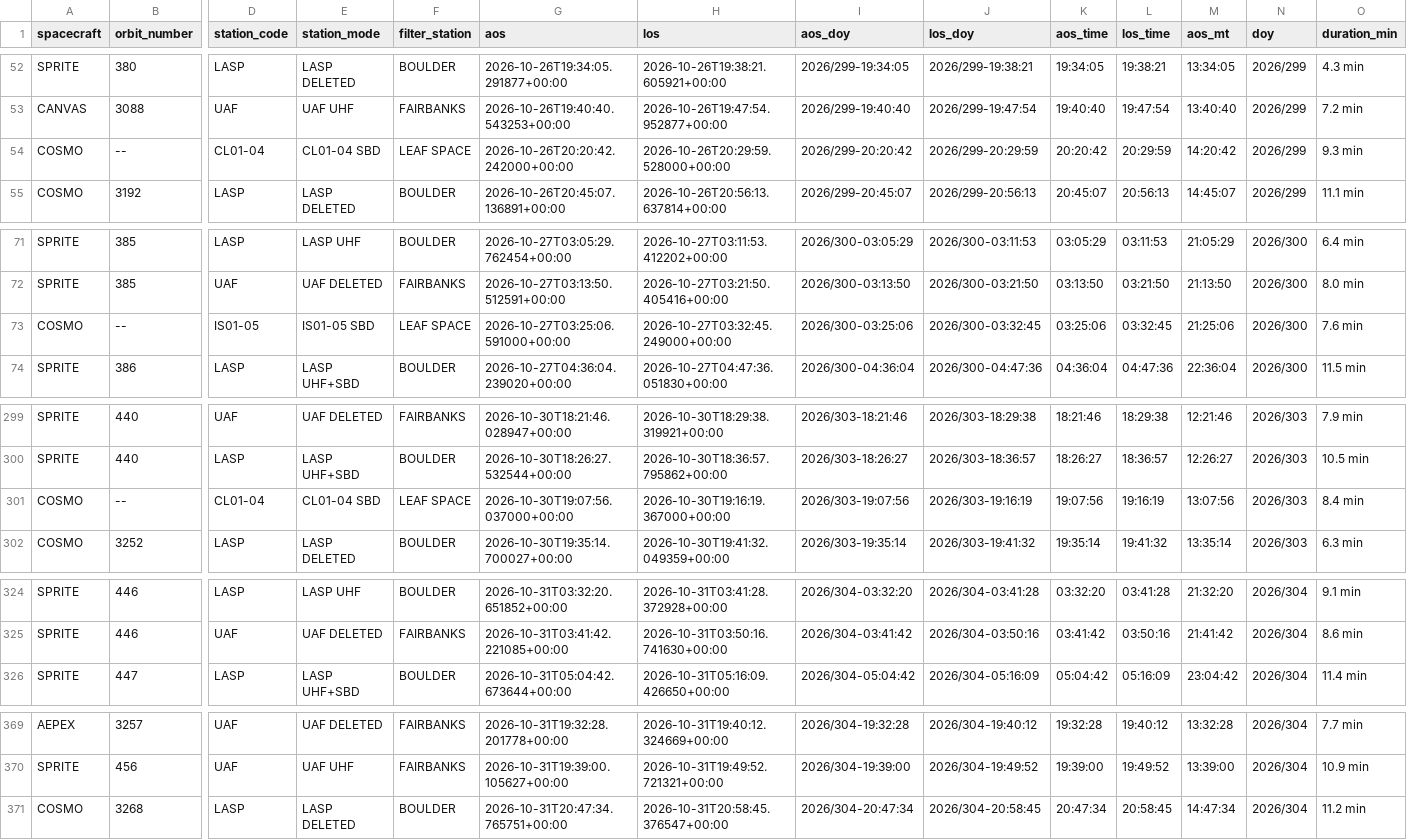
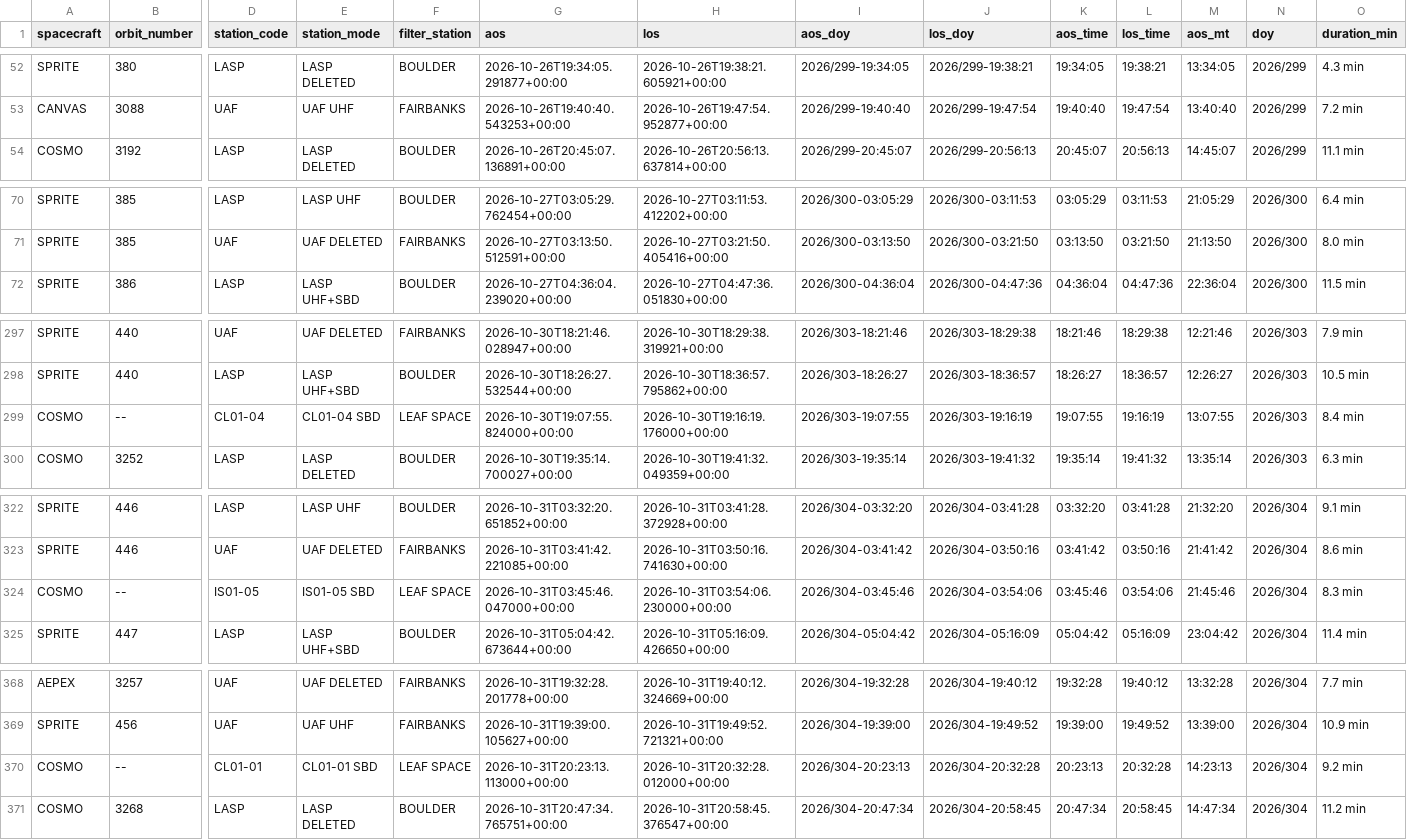
Before and after one commit to AP-15/smallsat-ops, a CSV file: moc-clock/passes.csv, drawn as a sheet; only a part is shown, gaps mark what is left out; removed rows and columns are numbered as before the commit, all else as after; rows hold the shown columns only; the diff covers the shown part only; the diff names each change by its address in the sheet, - before the commit and + after, or states it on an @@ line.

Commit message:
Update MOC clock static site (2026-10-29 06:01:05Z)

```diff
--- a/moc-clock/passes.csv
+++ b/moc-clock/passes.csv
-row 54: COSMO | -- | CL01-04 | CL01-04 SBD | LEAF SPACE | 2026-10-26T20:20:42.242000+00:00 | 2026-10-26T20:29:59.528000+00:00 | 2026/299-20:20:42 | 2026/299-20:29:59 | 20:20:42 | 20:29:59 | 14:20:42 | 2026/299 | 9.3 min
-row 73: COSMO | -- | IS01-05 | IS01-05 SBD | LEAF SPACE | 2026-10-27T03:25:06.591000+00:00 | 2026-10-27T03:32:45.249000+00:00 | 2026/300-03:25:06 | 2026/300-03:32:45 | 03:25:06 | 03:32:45 | 21:25:06 | 2026/300 | 7.6 min
-G299 (aos): 2026-10-30T19:07:56.037000+00:00
+G299 (aos): 2026-10-30T19:07:55.824000+00:00
-H299 (los): 2026-10-30T19:16:19.367000+00:00
+H299 (los): 2026-10-30T19:16:19.176000+00:00
-I299 (aos_doy): 2026/303-19:07:56
+I299 (aos_doy): 2026/303-19:07:55
-K299 (aos_time): 19:07:56
+K299 (aos_time): 19:07:55
-M299 (aos_mt): 13:07:56
+M299 (aos_mt): 13:07:55
+row 324: COSMO | -- | IS01-05 | IS01-05 SBD | LEAF SPACE | 2026-10-31T03:45:46.047000+00:00 | 2026-10-31T03:54:06.230000+00:00 | 2026/304-03:45:46 | 2026/304-03:54:06 | 03:45:46 | 03:54:06 | 21:45:46 | 2026/304 | 8.3 min
+row 370: COSMO | -- | CL01-01 | CL01-01 SBD | LEAF SPACE | 2026-10-31T20:23:13.113000+00:00 | 2026-10-31T20:32:28.012000+00:00 | 2026/304-20:23:13 | 2026/304-20:32:28 | 20:23:13 | 20:32:28 | 14:23:13 | 2026/304 | 9.2 min
```
Also changed, not shown: 12 edited cells elsewhere in this file, 1 other file.
